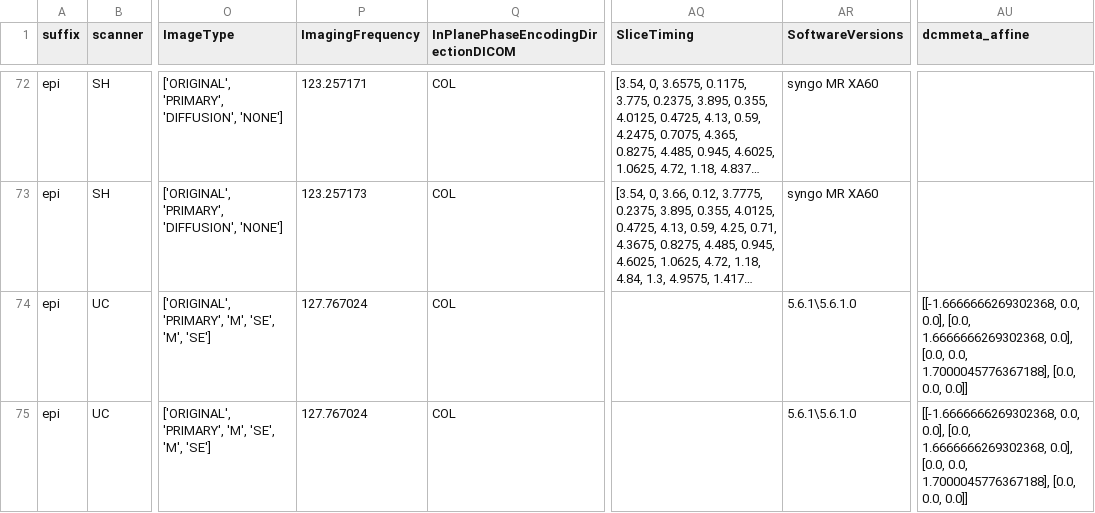
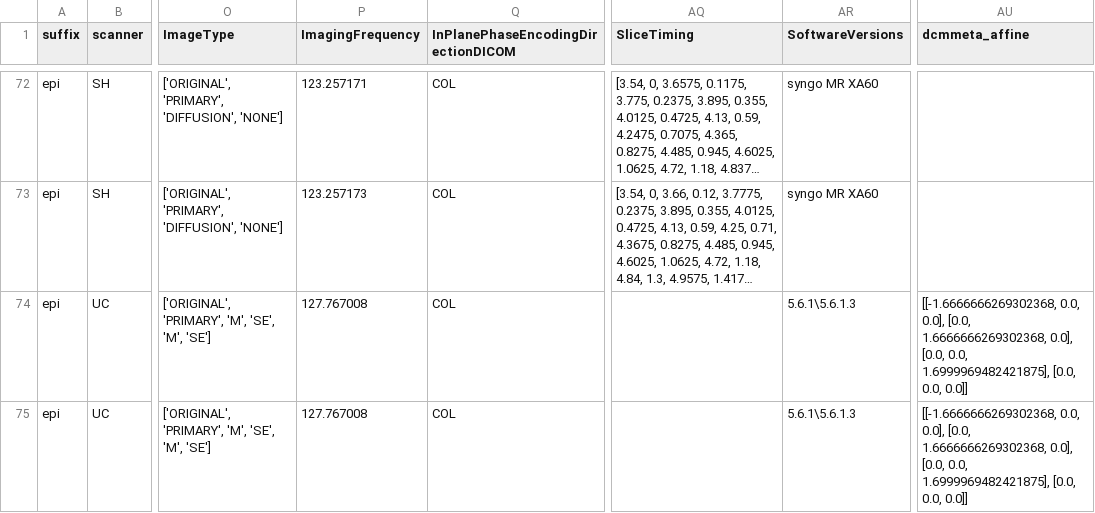
Before and after one commit to a2cps/mri_imaging_pipeline, a TSV file: heudiconv_app/assets/acq-params.tsv, drawn as a sheet; only a part is shown, gaps mark what is left out; long unchanged cells end in …; the diff covers the shown part only; the diff names each change by its address in the sheet, - before the commit and + after, or states it on an @@ line.

Commit message:
update uc scanner in reference jsons

```diff
--- a/heudiconv_app/assets/acq-params.tsv
+++ b/heudiconv_app/assets/acq-params.tsv
-P74:P75 (ImagingFrequency): 127.767024
+P74:P75 (ImagingFrequency): 127.767008
-AR74:AR75 (SoftwareVersions): 5.6.1\5.6.1.0
+AR74:AR75 (SoftwareVersions): 5.6.1\5.6.1.3
-AU74:AU75 (dcmmeta_affine): …[0.0, 0.0, 1.7000045776367188], [0.0, 0.0,…
+AU74:AU75 (dcmmeta_affine): …[0.0, 0.0, 1.6999969482421875], [0.0, 0.0,…
```
Also changed, not shown: 14 edited cells elsewhere in this file, 8 other files.
